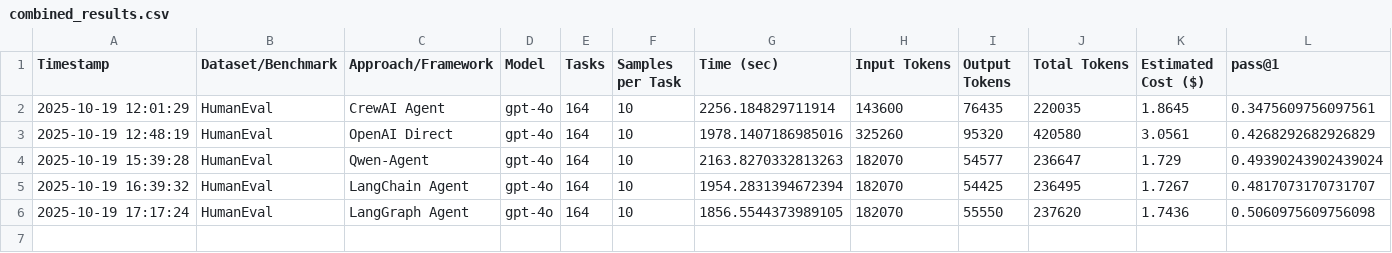
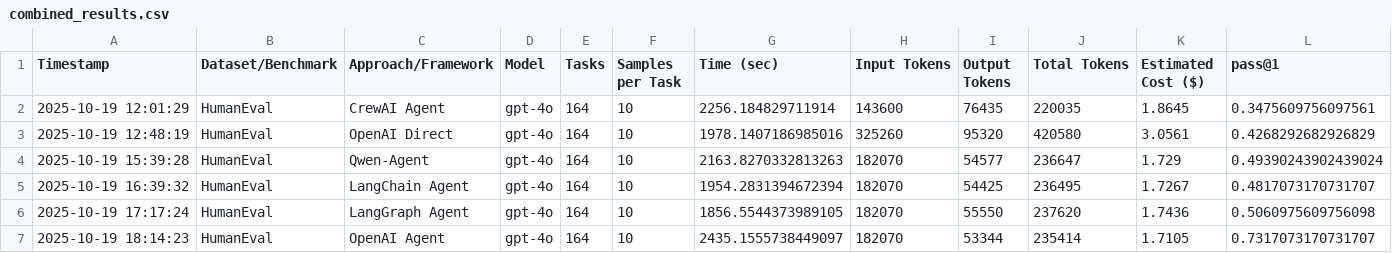
Before and after one commit to mahade315/Agentic-Framework-Comparison, a CSV file: combined_results.csv, drawn as a sheet; only a part is shown; rows hold the shown columns only; the diff names each change by its address in the sheet, - before the commit and + after, or states it on an @@ line.

Commit message:
Chore: include minor updates and CSV sync on feature/add-openai-agent

```diff
--- a/combined_results.csv
+++ b/combined_results.csv
+row 7: 2025-10-19 18:14:23 | HumanEval | OpenAI Agent | gpt-4o | 164 | 10 | 2435.1555738449097 | 182070 | 53344 | 235414 | 1.7105 | 0.7317073170731707
```
Also changed, not shown: 1 other file.
